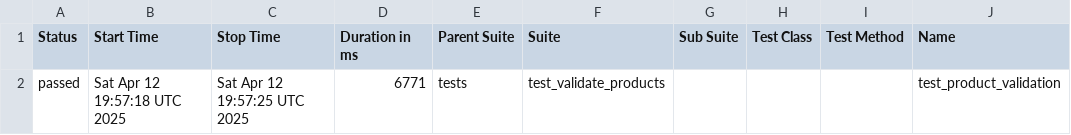
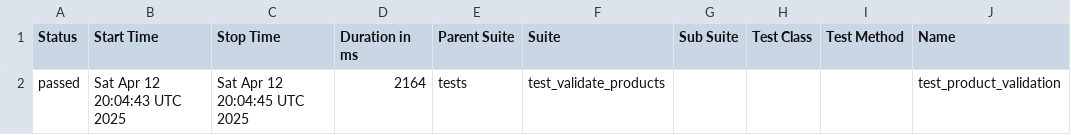
Before and after one commit to Jyoti-Chaurasia/CoActionsPOC, a CSV file: data/suites.csv, drawn as a sheet; only a part is shown; the diff names each change by its address in the sheet, - before the commit and + after, or states it on an @@ line.

```diff
--- a/data/suites.csv
+++ b/data/suites.csv
-B2 (Start Time): Sat Apr 12 19:57:18 UTC 2025
+B2 (Start Time): Sat Apr 12 20:04:43 UTC 2025
-C2 (Stop Time): Sat Apr 12 19:57:25 UTC 2025
+C2 (Stop Time): Sat Apr 12 20:04:45 UTC 2025
-D2 (Duration in ms): 6771
+D2 (Duration in ms): 2164
```
Also changed, not shown: 17 other files.
